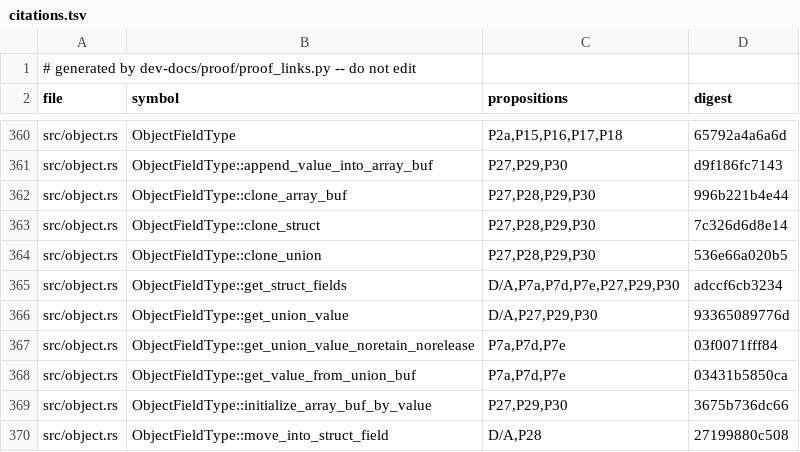
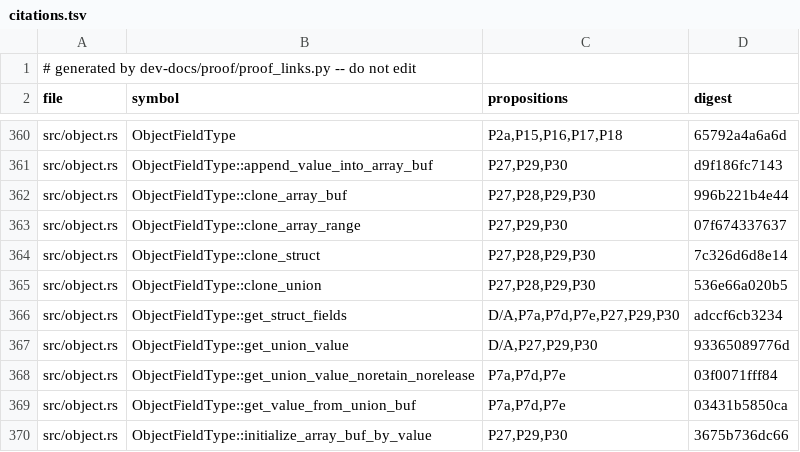
Before and after one commit to tttmmmyyyy/fixlang, a TSV file: dev-docs/proof/rc_ir/borrow-cancel/citations.tsv, drawn as a sheet; only a part is shown, gaps mark what is left out; the shorter side is filled out with more unchanged rows.

Commit message:
Regenerate the proof links

```diff
--- a/dev-docs/proof/rc_ir/borrow-cancel/citations.tsv
+++ b/dev-docs/proof/rc_ir/borrow-cancel/citations.tsv
@@ -362,2 +362,3 @@ src/object.rs	ObjectFieldType::append_value_into_array_buf	P27,P29,P30	d9f186fc7
 src/object.rs	ObjectFieldType::clone_array_buf	P27,P28,P29,P30	996b221b4e44
+src/object.rs	ObjectFieldType::clone_array_range	P27,P29,P30	07f674337637
 src/object.rs	ObjectFieldType::clone_struct	P27,P28,P29,P30	7c326d6d8e14
```
Also changed, not shown: 1 other file.
